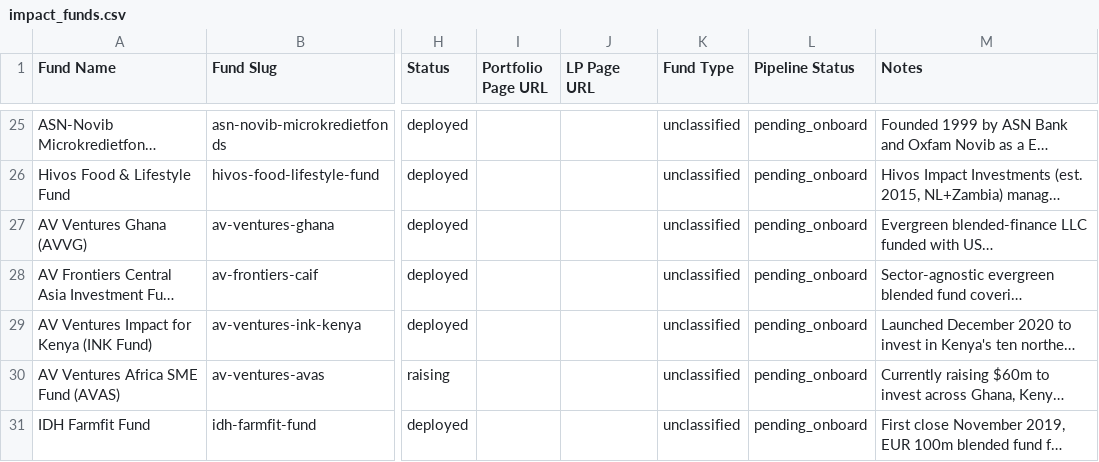
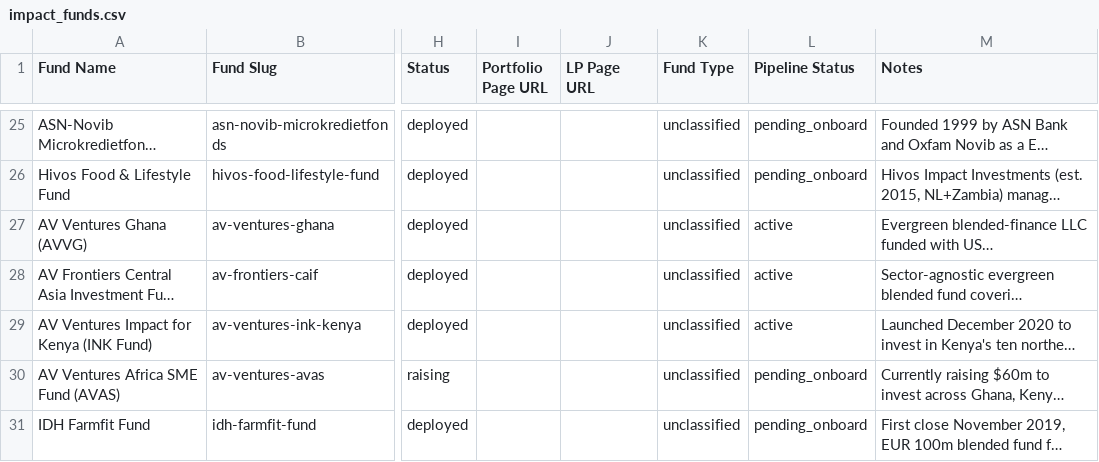
Before and after one commit to nwjt2/Impact, a CSV file: network/catalogue/impact_funds.csv, drawn as a sheet; only a part is shown, gaps mark what is left out; long unchanged cells end in …; the diff names each change by its address in the sheet, - before the commit and + after, or states it on an @@ line.

```diff
--- a/network/catalogue/impact_funds.csv
+++ b/network/catalogue/impact_funds.csv
-L27:L29 (Pipeline Status): pending_onboard
+L27:L29 (Pipeline Status): active
```
Also changed, not shown: network/catalogue/investors.csv, network/catalogue/portfolio_companies.csv, 3 other files.
